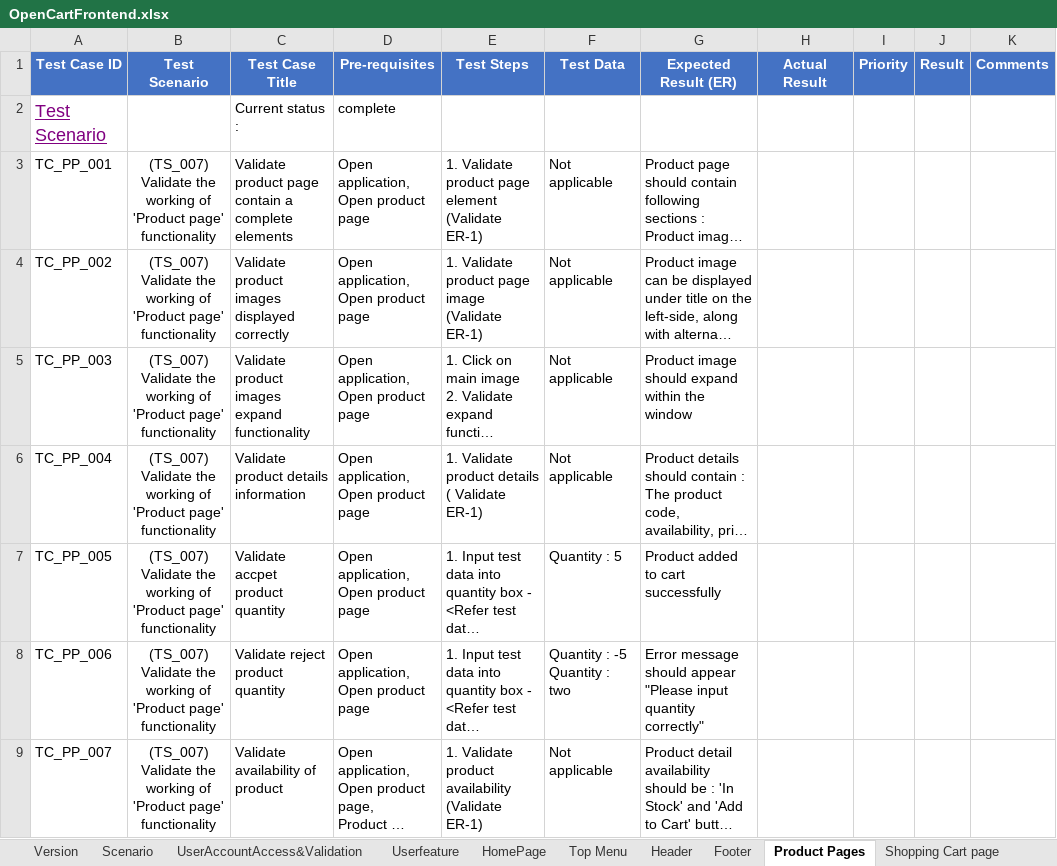
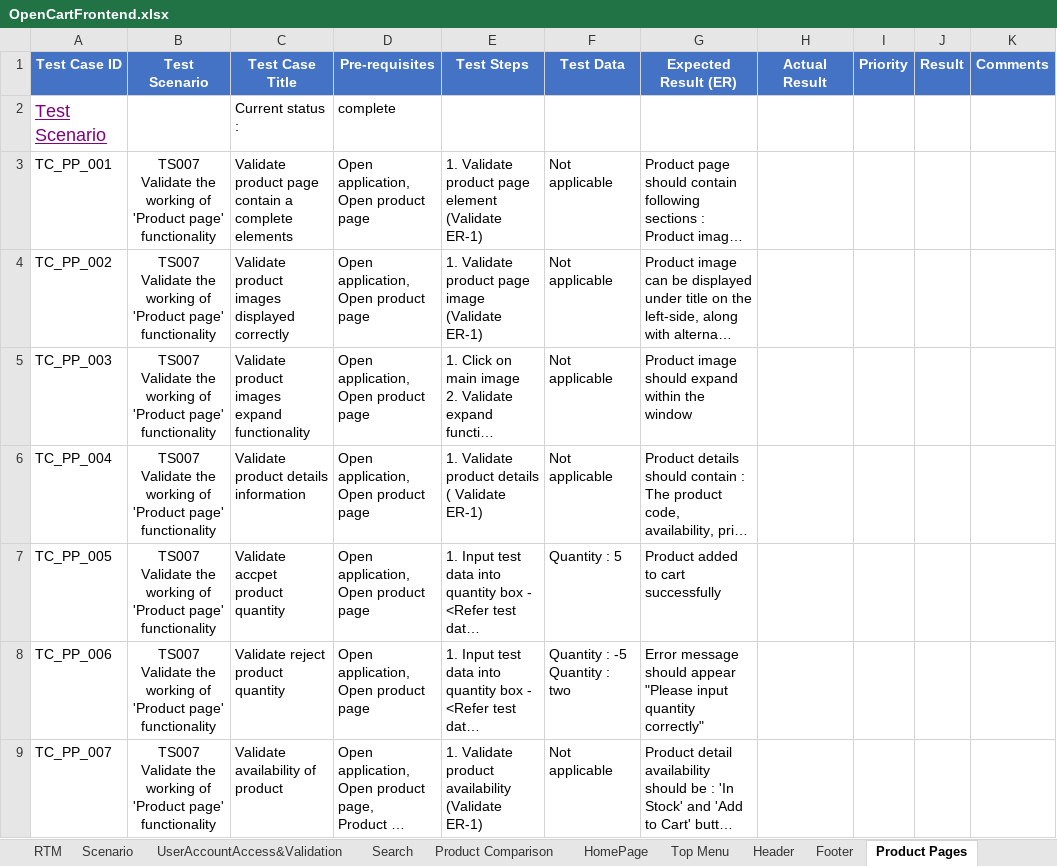
Before and after one commit to PawinThamruangthong/TestingSomething, an Excel workbook: manual test/Open cert/OpenCartFrontend.xlsx, sheet Product Pages, drawn as a sheet; only a part is shown; long unchanged cells end in …; values as stored, in another font and other column widths than the file's, no borders; ↵ is a line break in a cell; the diff covers the shown part only; the diff names each change by its address in the sheet, - before the commit and + after, or states it on an @@ line.

```diff
--- a/manual test/Open cert/OpenCartFrontend.xlsx (sheet Product Pages)
+++ b/manual test/Open cert/OpenCartFrontend.xlsx (sheet Product Pages)
-sheet tab: Userfeature
+sheet tab: Search
+sheet tab: RTM
+sheet tab: Product Comparison
-B3:B9 (Test Scenario): (TS_007) ↵ Validate the…
+B3:B9 (Test Scenario): TS007 ↵ Validate the…
```
Also changed, not shown: 29 edited cells and cell formats elsewhere in this sheet, sheet Search, sheet Scenario, sheet Shopping Cart page, sheet Header, sheet Footer, sheet HomePage, 2 more sheets, other sheet tabs, formulas that keep their value, 1 other file.
